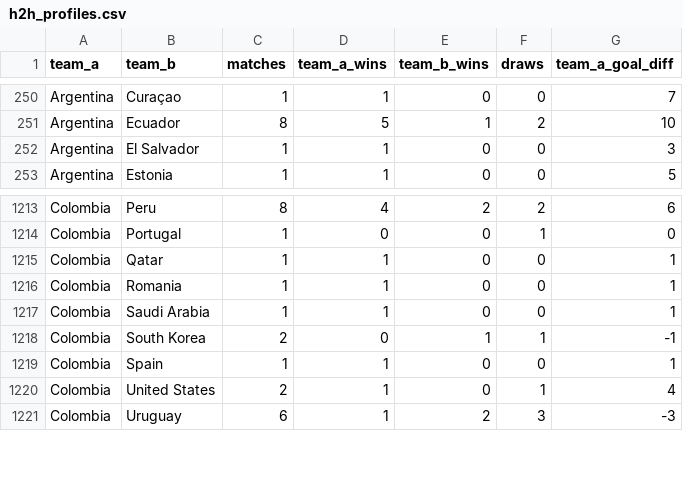
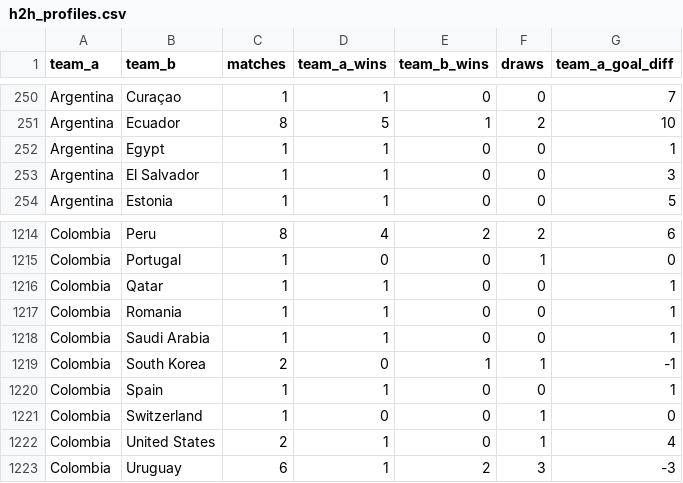
Before and after one commit to adeoluwa-4/wc26-predictor, a CSV file: models/h2h_profiles.csv, drawn as a sheet; only a part is shown, gaps mark what is left out; the diff names each change by its address in the sheet, - before the commit and + after, or states it on an @@ line.

```diff
--- a/models/h2h_profiles.csv
+++ b/models/h2h_profiles.csv
+row 252: Argentina | Egypt | 1 | 1 | 0 | 0 | 1
+row 1221: Colombia | Switzerland | 1 | 0 | 0 | 1 | 0
```
